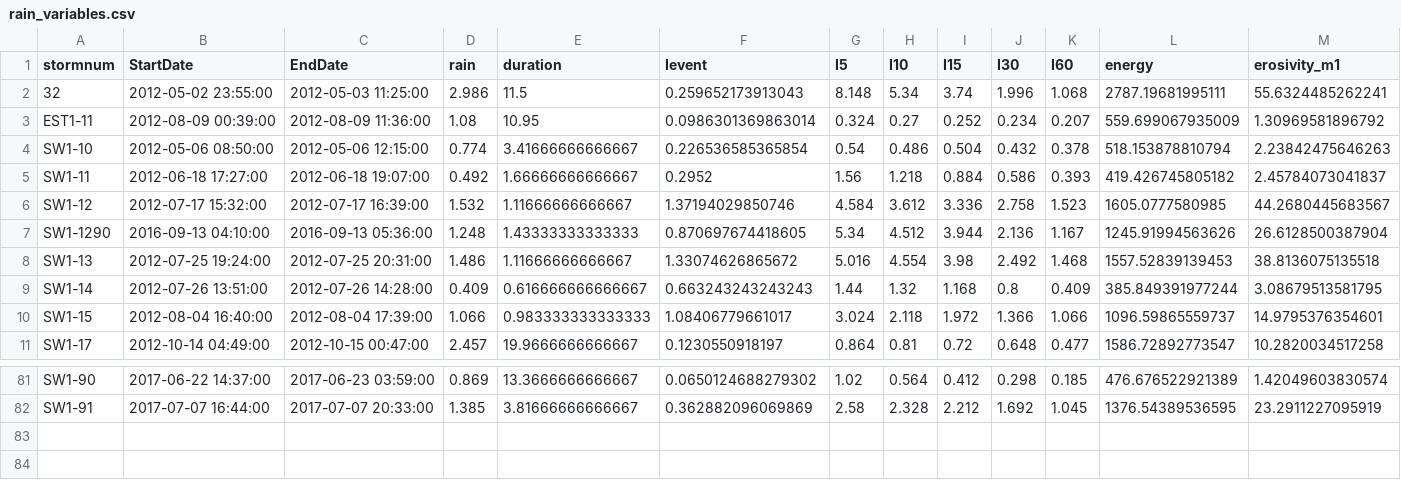
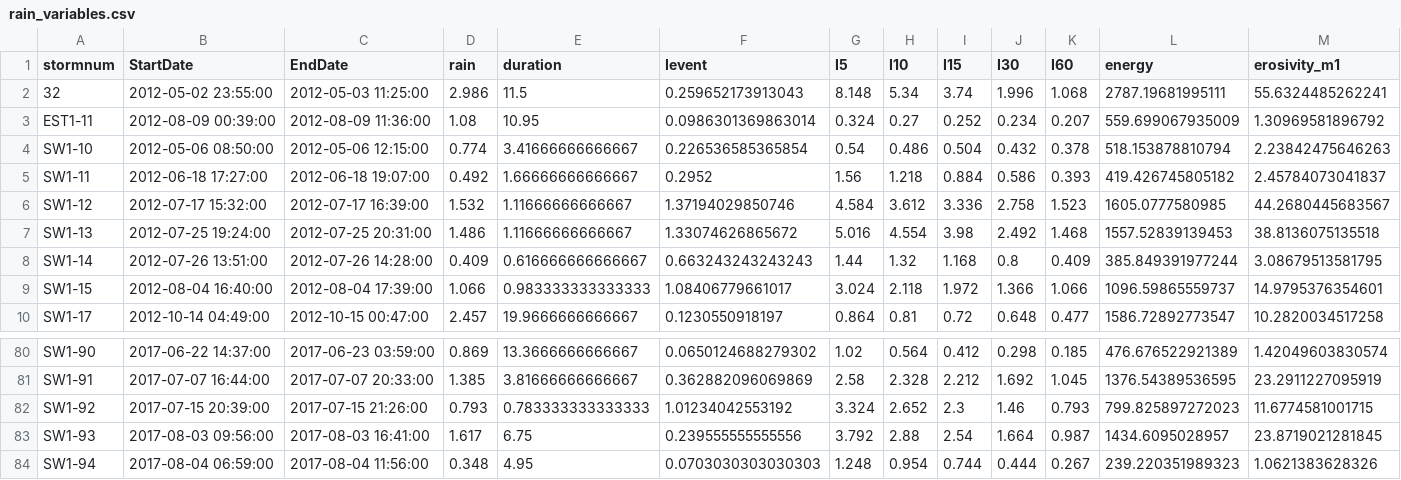
Before and after one commit to limnoliver/GLRIeof, a CSV file: data_cached/rain_variables.csv, drawn as a sheet; only a part is shown, gaps mark what is left out; removed rows and columns are numbered as before the commit, all else as after; rows hold the shown columns only; the diff names each change by its address in the sheet, - before the commit and + after, or states it on an @@ line.

```diff
--- a/data_cached/rain_variables.csv
+++ b/data_cached/rain_variables.csv
-row 7: SW1-1290 | 2016-09-13 04:10:00 | 2016-09-13 05:36:00 | 1.248 | 1.43333333333333 | 0.870697674418605 | 5.34 | 4.512 | 3.944 | 2.136 | 1.167 | 1245.91994563626 | 26.6128500387904
+row 82: SW1-92 | 2017-07-15 20:39:00 | 2017-07-15 21:26:00 | 0.793 | 0.783333333333333 | 1.01234042553192 | 3.324 | 2.652 | 2.3 | 1.46 | 0.793 | 799.825897272023 | 11.6774581001715
+row 83: SW1-93 | 2017-08-03 09:56:00 | 2017-08-03 16:41:00 | 1.617 | 6.75 | 0.239555555555556 | 3.792 | 2.88 | 2.54 | 1.664 | 0.987 | 1434.6095028957 | 23.8719021281845
+row 84: SW1-94 | 2017-08-04 06:59:00 | 2017-08-04 11:56:00 | 0.348 | 4.95 | 0.0703030303030303 | 1.248 | 0.954 | 0.744 | 0.444 | 0.267 | 239.220351989323 | 1.0621383628326
```
Also changed, not shown: data_cached/cleaned_WQdata.csv, data_cached/discharge_variables.csv, 4 other files.
